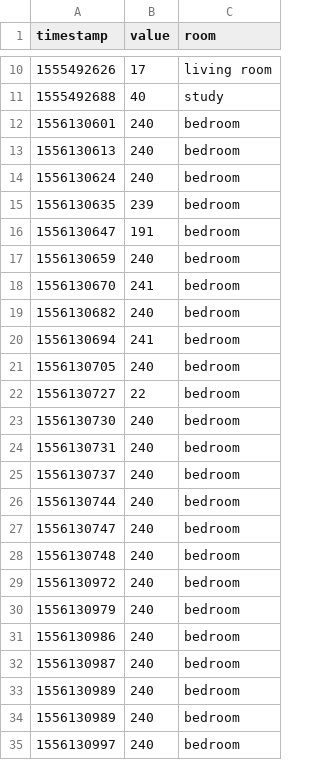
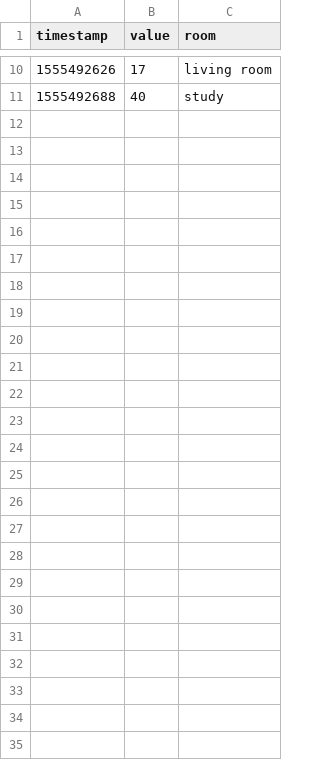
Before and after one commit to estellearrc/domartelle, a CSV file: client-desktop/logs/luminosity_log.csv, drawn as a sheet; only a part is shown, gaps mark what is left out.

```diff
--- a/client-desktop/logs/luminosity_log.csv
+++ b/client-desktop/logs/luminosity_log.csv
@@ -11,25 +11 @@ timestamp,value,room
 1555492688,40,study
-1556130601,240,bedroom
-1556130613,240,bedroom
-1556130624,240,bedroom
-1556130635,239,bedroom
-1556130647,191,bedroom
-1556130659,240,bedroom
-1556130670,241,bedroom
-1556130682,240,bedroom
-1556130694,241,bedroom
-1556130705,240,bedroom
-1556130727,22,bedroom
-1556130730,240,bedroom
-1556130731,240,bedroom
-1556130737,240,bedroom
-1556130744,240,bedroom
-1556130747,240,bedroom
-1556130748,240,bedroom
-1556130972,240,bedroom
-1556130979,240,bedroom
-1556130986,240,bedroom
-1556130987,240,bedroom
-1556130989,240,bedroom
-1556130989,240,bedroom
-1556130997,240,bedroom
```
Also changed, not shown: client-desktop/logs/humidity_log.csv, client-desktop/logs/motion_log.csv, 3 other files.
